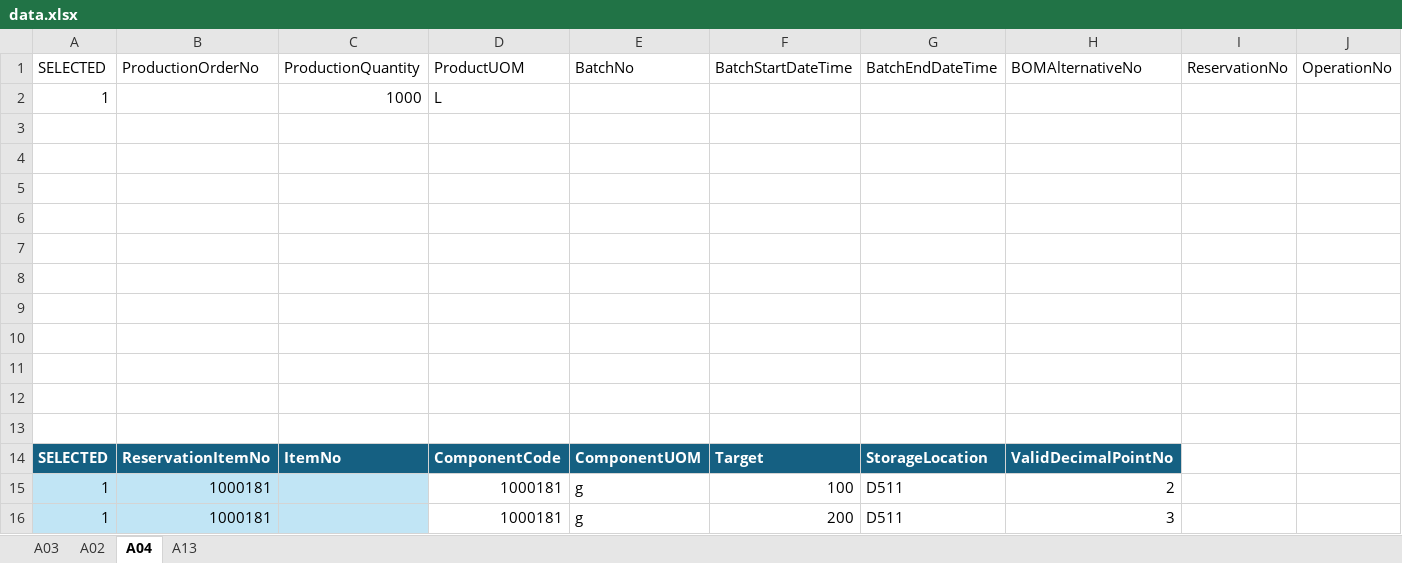
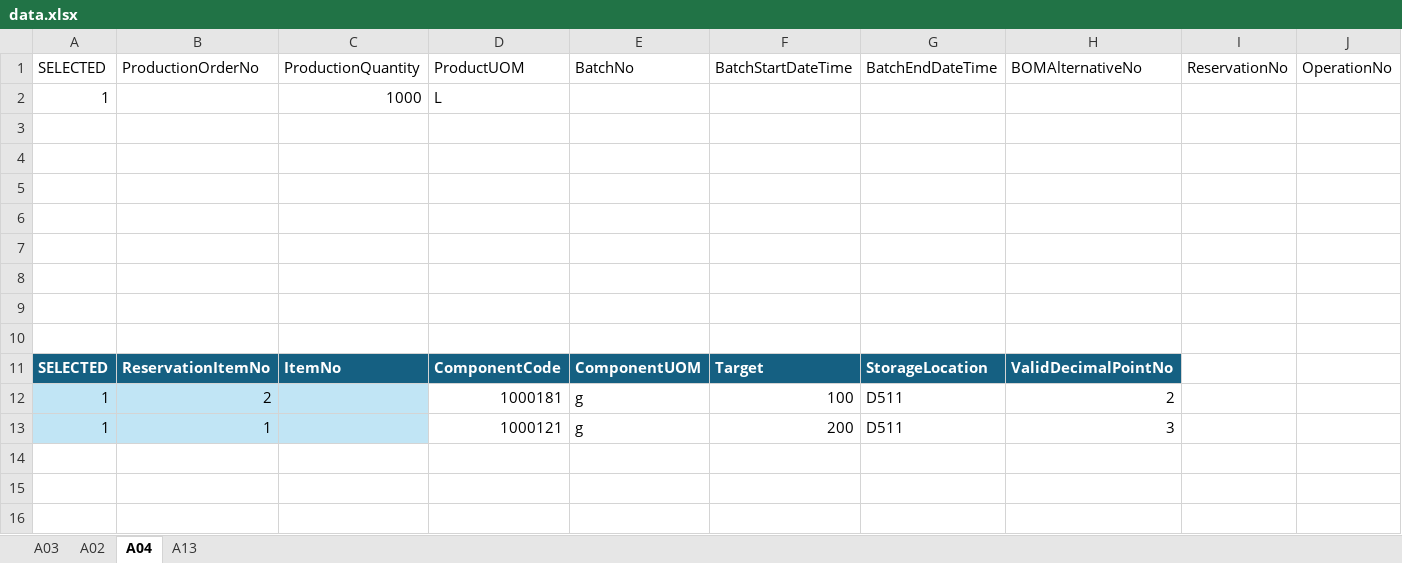
Before and after one commit to jonggun33/tdGenS, an Excel workbook: data.xlsx, sheet A04, drawn as a sheet; only a part is shown; values as stored, in another font and other column widths than the file's, no borders; table styles not drawn; removed rows and columns are numbered as before the commit, all else as after; rows hold the shown columns only; the diff names each change by its address in the sheet, - before the commit and + after, or states it on an @@ line.

```diff
--- a/data.xlsx (sheet A04)
+++ b/data.xlsx (sheet A04)
-row 11: (empty)
-row 12: (empty)
-row 13: (empty)
-B12: 1000181
+B12: 2
-B13: 1000181
+B13: 1
-D13: 1000181
+D13: 1000121
```
Also changed, not shown: sheet A03, 11 other files.
